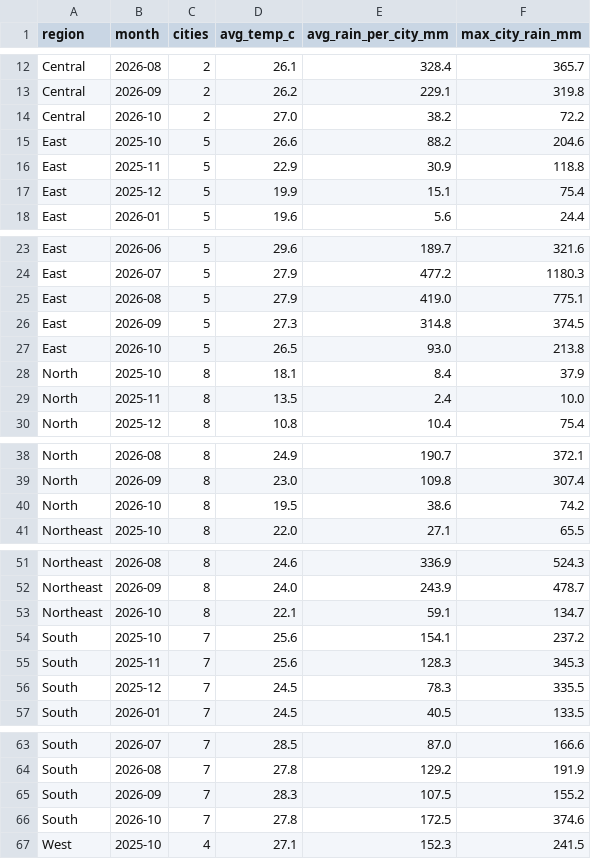
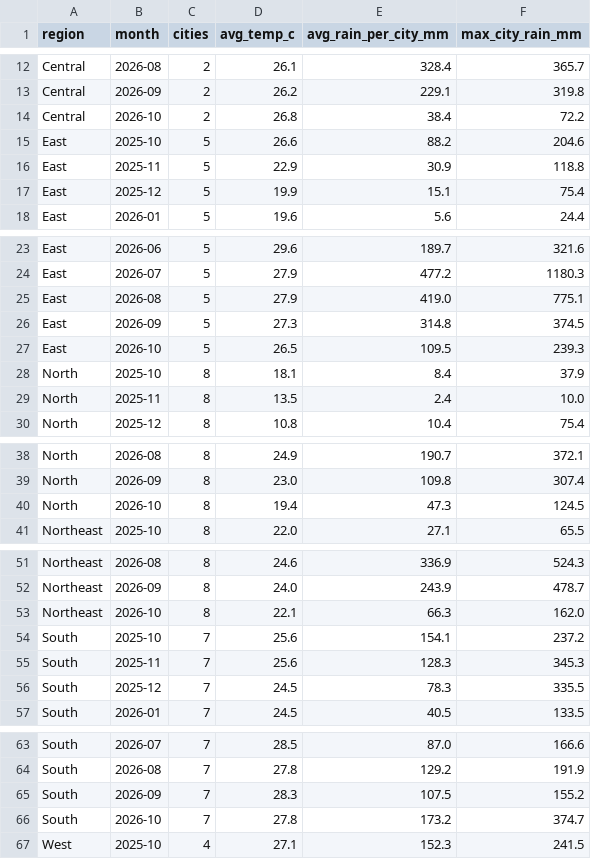
Before and after one commit to srishti-portfolio/weather-analysis-dashboard, a CSV file: powerbi/data/report_region_monthly.csv, drawn as a sheet; only a part is shown, gaps mark what is left out; the diff covers the shown part only.

```diff
--- a/powerbi/data/report_region_monthly.csv
+++ b/powerbi/data/report_region_monthly.csv
@@ -13,3 +13,3 @@ Central,2026-08,2,26.1,328.4,365.7
 Central,2026-09,2,26.2,229.1,319.8
-Central,2026-10,2,27.0,38.2,72.2
+Central,2026-10,2,26.8,38.4,72.2
 East,2025-10,5,26.6,88.2,204.6
@@ -26,3 +26,3 @@ East,2026-08,5,27.9,419.0,775.1
 East,2026-09,5,27.3,314.8,374.5
-East,2026-10,5,26.5,93.0,213.8
+East,2026-10,5,26.5,109.5,239.3
 North,2025-10,8,18.1,8.4,37.9
@@ -39,3 +39,3 @@ North,2026-08,8,24.9,190.7,372.1
 North,2026-09,8,23.0,109.8,307.4
-North,2026-10,8,19.5,38.6,74.2
+North,2026-10,8,19.4,47.3,124.5
 Northeast,2025-10,8,22.0,27.1,65.5
@@ -52,3 +52,3 @@ Northeast,2026-08,8,24.6,336.9,524.3
 Northeast,2026-09,8,24.0,243.9,478.7
-Northeast,2026-10,8,22.1,59.1,134.7
+Northeast,2026-10,8,22.1,66.3,162.0
 South,2025-10,7,25.6,154.1,237.2
@@ -65,3 +65,3 @@ South,2026-08,7,27.8,129.2,191.9
 South,2026-09,7,28.3,107.5,155.2
-South,2026-10,7,27.8,172.5,374.6
+South,2026-10,7,27.8,173.2,374.7
 West,2025-10,4,27.1,152.3,241.5
```
Also changed, not shown: 2 edited cells elsewhere in this file, powerbi/data/pipeline_runs.csv, powerbi/data/report_city_summary_30d.csv, 6 other files.
